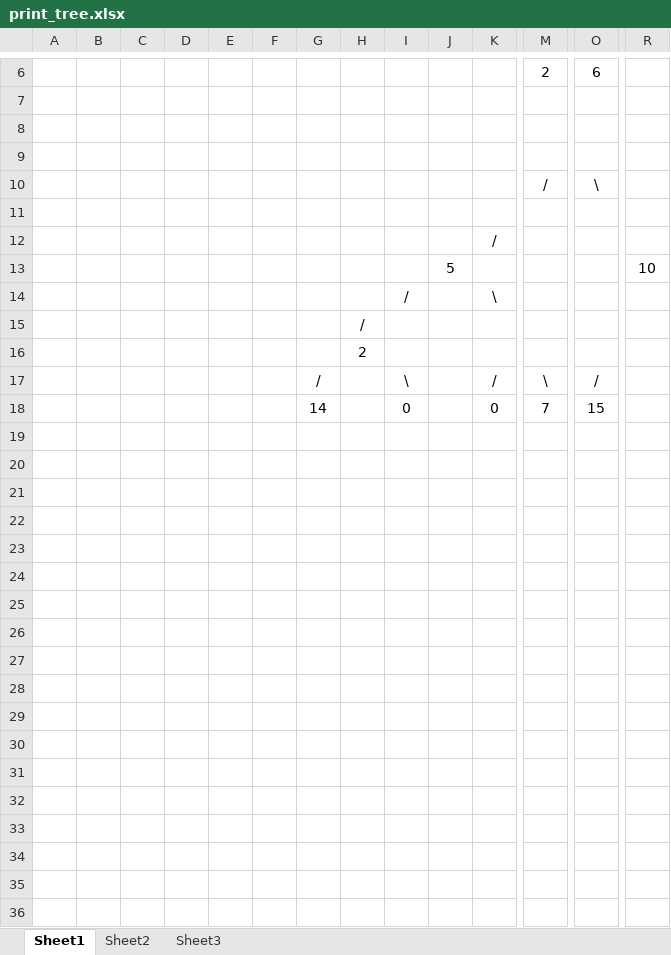
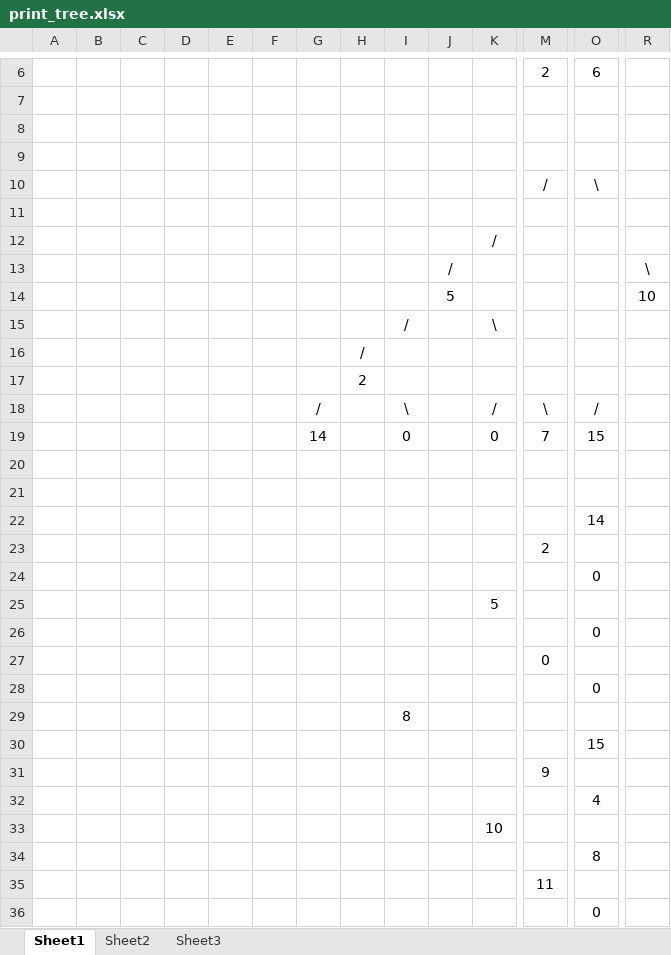
Before and after one commit to cjh-lxq/cpp_practice, an Excel workbook: 二叉树/print_tree.xlsx, sheet Sheet1, drawn as a sheet; only a part is shown, gaps mark what is left out; values as stored, in another font and other column widths than the file's, no borders; rows hold the shown columns only; the diff names each change by its address in the sheet, - before the commit and + after, or states it on an @@ line.

```diff
--- a/二叉树/print_tree.xlsx (sheet Sheet1)
+++ b/二叉树/print_tree.xlsx (sheet Sheet1)
+row 13:  |  |  |  |  |  |  |  |  | / |  |  |  | \
+row 20: (empty)
+row 21: (empty)
+row 22:  |  |  |  |  |  |  |  |  |  |  |  | 14
+row 23:  |  |  |  |  |  |  |  |  |  |  | 2
+row 24:  |  |  |  |  |  |  |  |  |  |  |  | 0
+row 25:  |  |  |  |  |  |  |  |  |  | 5
+row 26:  |  |  |  |  |  |  |  |  |  |  |  | 0
+row 27:  |  |  |  |  |  |  |  |  |  |  | 0
+row 28:  |  |  |  |  |  |  |  |  |  |  |  | 0
+row 29:  |  |  |  |  |  |  |  | 8
+row 30:  |  |  |  |  |  |  |  |  |  |  |  | 15
+row 31:  |  |  |  |  |  |  |  |  |  |  | 9
+row 32:  |  |  |  |  |  |  |  |  |  |  |  | 4
+row 33:  |  |  |  |  |  |  |  |  |  | 10
+row 34:  |  |  |  |  |  |  |  |  |  |  |  | 8
+row 35:  |  |  |  |  |  |  |  |  |  |  | 11
+row 36:  |  |  |  |  |  |  |  |  |  |  |  | 0
```
Also changed, not shown: 1 other file.
